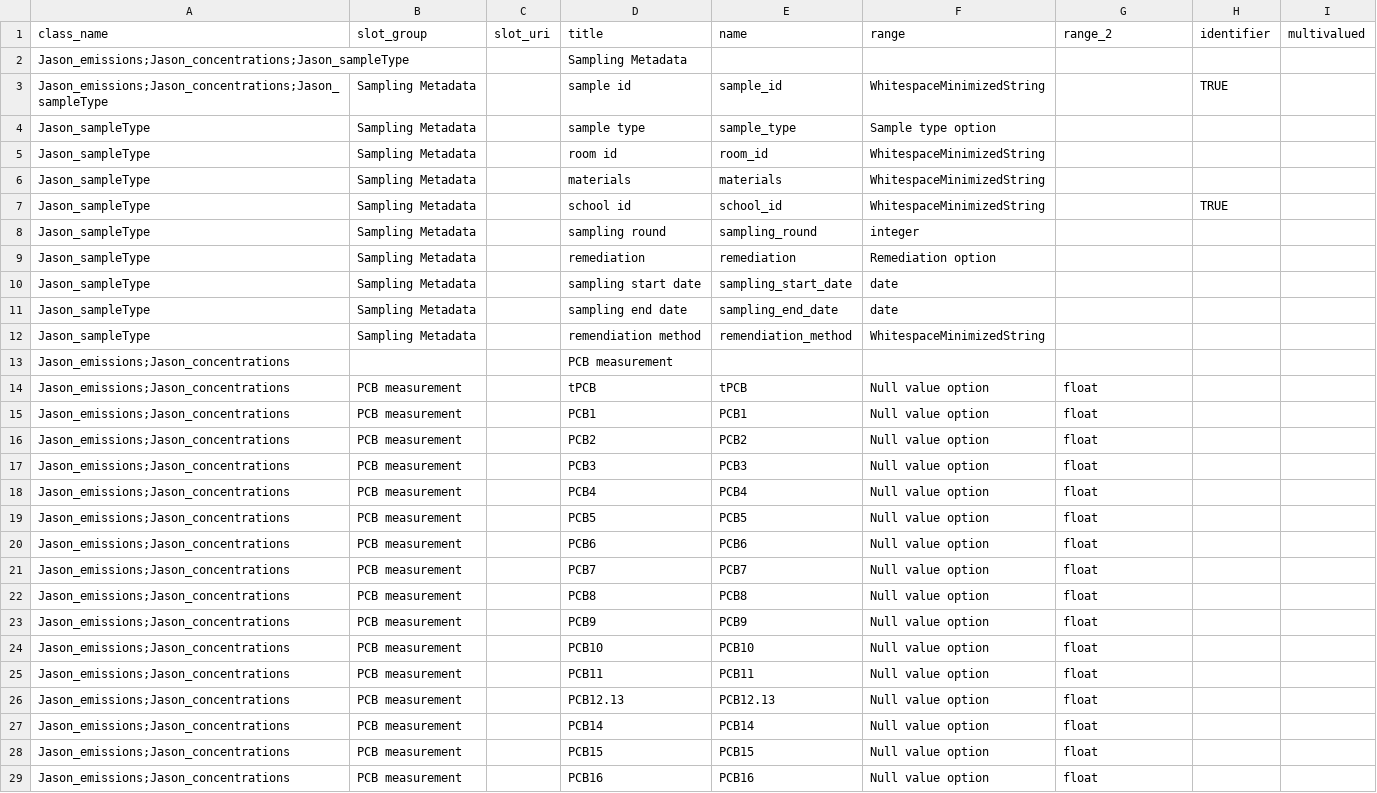
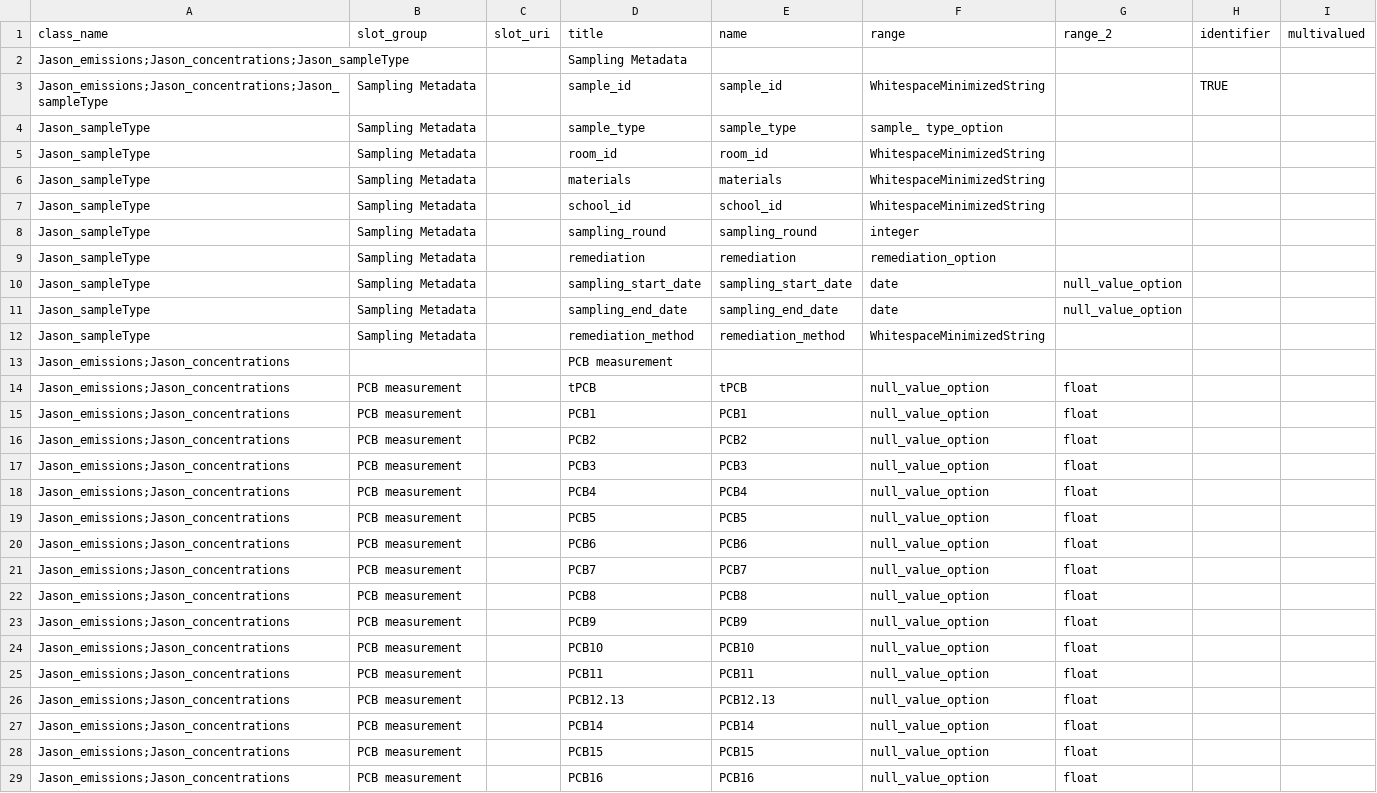
Before and after one commit to ISRP-DMAC/DataHarmonizerDevelop, a TSV file: web/templates/Project3/schema_slots.tsv, drawn as a sheet; only a part is shown; the diff covers the shown part only; the diff names each change by its address in the sheet, - before the commit and + after, or states it on an @@ line.

```diff
--- a/web/templates/Project3/schema_slots.tsv
+++ b/web/templates/Project3/schema_slots.tsv
-D3 (title): sample id
+D3 (title): sample_id
-D4 (title): sample type
+D4 (title): sample_type
-F4 (range): Sample type option
+F4 (range): sample_ type_option
-D5 (title): room id
+D5 (title): room_id
-D7 (title): school id
+D7 (title): school_id
-H7 (identifier): TRUE
+H7 (identifier): (empty)
-D8 (title): sampling round
+D8 (title): sampling_round
-F9 (range): Remediation option
+F9 (range): remediation_option
-D10 (title): sampling start date
+D10 (title): sampling_start_date
-G10:G11 (range_2): (empty)
+G10:G11 (range_2): null_value_option
-D11 (title): sampling end date
+D11 (title): sampling_end_date
-D12 (title): remendiation method
+D12 (title): remediation_method
-E12 (name): remendiation_method
+E12 (name): remediation_method
-F14:F29 (range): Null value option
+F14:F29 (range): null_value_option
```
Also changed, not shown: 158 edited cells elsewhere in this file, web/templates/Project3/Jason_version/Jason_concentrations.csv, web/templates/Project3/Jason_version/Jason_emissions.csv, 8 other files.
